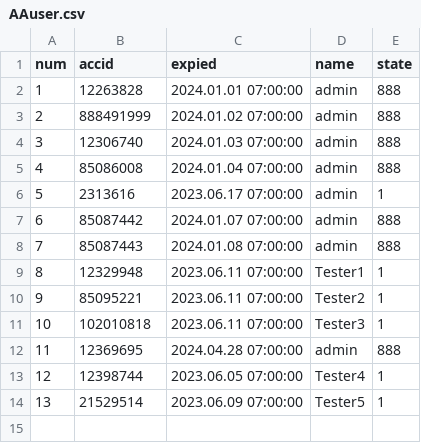
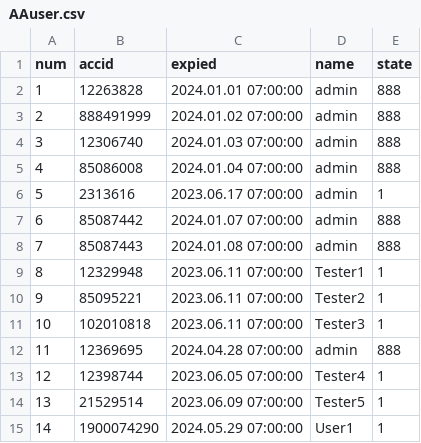
Before and after one commit to darkangelFX/TheArch, a CSV file: Lic/AAuser.csv, drawn as a sheet.

Commit message:
Update AAuser.csv

```diff
--- a/Lic/AAuser.csv
+++ b/Lic/AAuser.csv
@@ -14 +14,2 @@
 13,21529514,2023.06.09 07:00:00,Tester5,1
+14,1900074290,2024.05.29 07:00:00,User1,1
```
